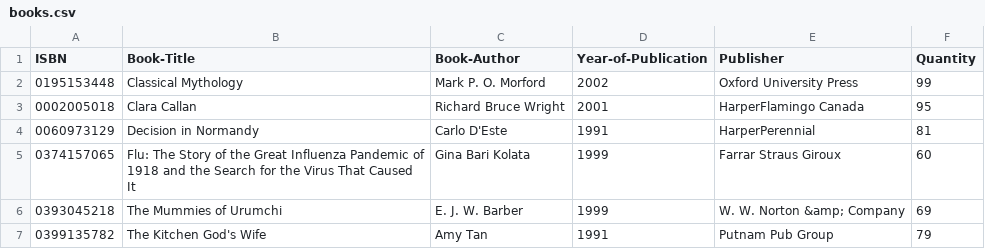
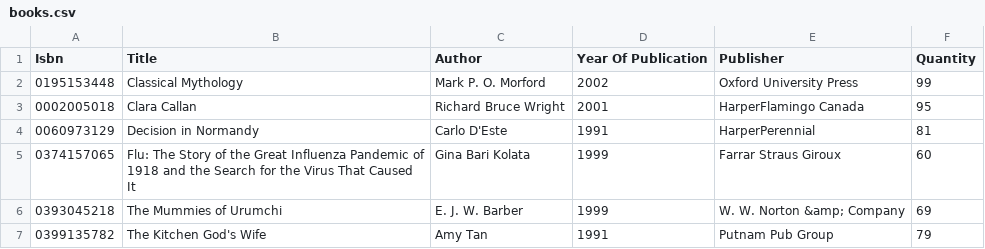
Before and after one commit to Kuro-orzz/Btl_OOP, a CSV file: src/main/resources/books.csv, drawn as a sheet; only a part is shown.

```diff
--- a/src/main/resources/books.csv
+++ b/src/main/resources/books.csv
@@ -1,2 +1,2 @@
-"ISBN","Book-Title","Book-Author","Year-of-Publication","Publisher","Quantity"
+"Isbn","Title","Author","Year Of Publication","Publisher","Quantity"
 "0195153448","Classical Mythology","Mark P. O. Morford","2002","Oxford University Press","99"
```
Also changed, not shown: src/main/resources/accounts.csv, src/main/resources/borrowed.csv, 21 other files.
